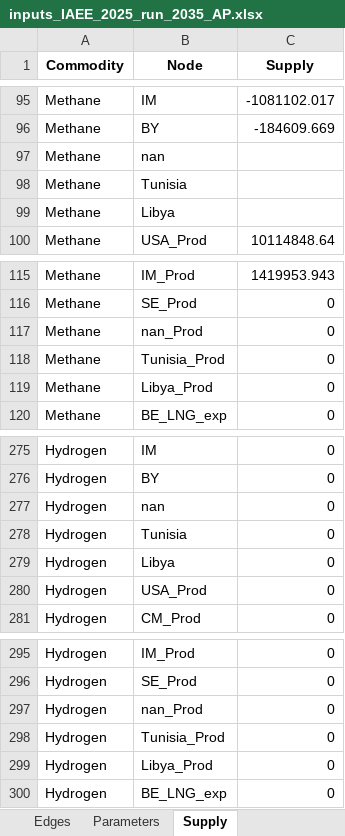
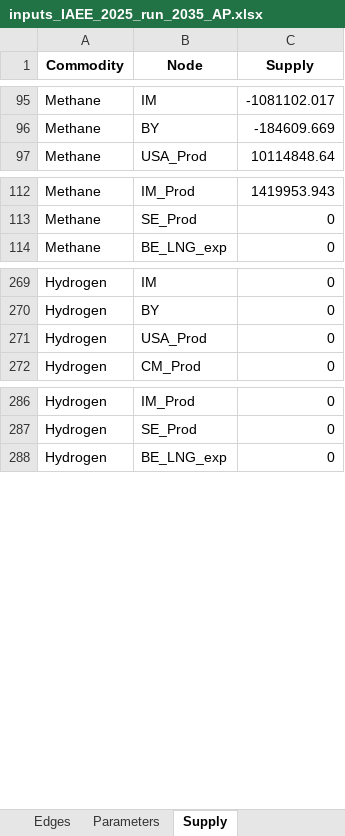
Before and after one commit to CSEI-EU/gas_infrastructure_model, an Excel workbook: 01_data/01_input_data/02_processed/01_paper_IAEE/inputs_IAEE_2025_run_2035_AP.xlsx, sheet Supply, drawn as a sheet; only a part is shown, gaps mark what is left out; values as stored, in another font and other column widths than the file's, no borders; the diff names each change by its address in the sheet, - before the commit and + after, or states it on an @@ line.

```diff
--- a/01_data/01_input_data/02_processed/01_paper_IAEE/inputs_IAEE_2025_run_2035_AP.xlsx (sheet Supply)
+++ b/01_data/01_input_data/02_processed/01_paper_IAEE/inputs_IAEE_2025_run_2035_AP.xlsx (sheet Supply)
-row 97: Methane | nan
-row 98: Methane | Tunisia
-row 99: Methane | Libya
-row 117: Methane | nan_Prod | 0
-row 118: Methane | Tunisia_Prod | 0
-row 119: Methane | Libya_Prod | 0
-row 277: Hydrogen | nan | 0
-row 278: Hydrogen | Tunisia | 0
-row 279: Hydrogen | Libya | 0
-row 297: Hydrogen | nan_Prod | 0
-row 298: Hydrogen | Tunisia_Prod | 0
-row 299: Hydrogen | Libya_Prod | 0
```
Also changed, not shown: 01_data/01_input_data/02_processed/01_paper_IAEE/inputs_IAEE_2025_run_2035_SP.xlsx, 01_data/01_input_data/02_processed/Gas_Import_Russian_Invasion.xlsx, 2 other files.
